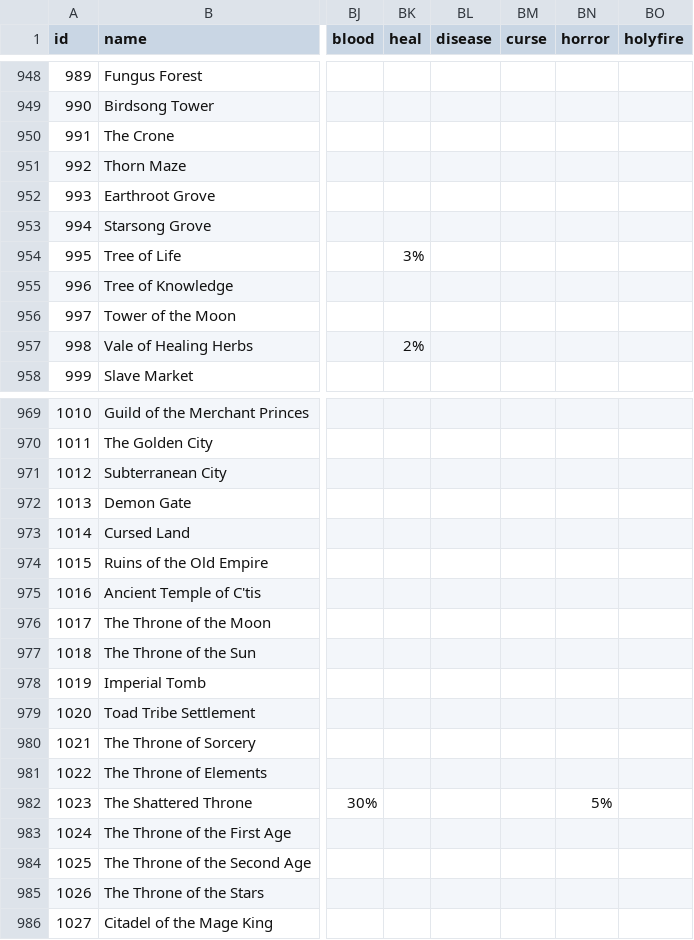
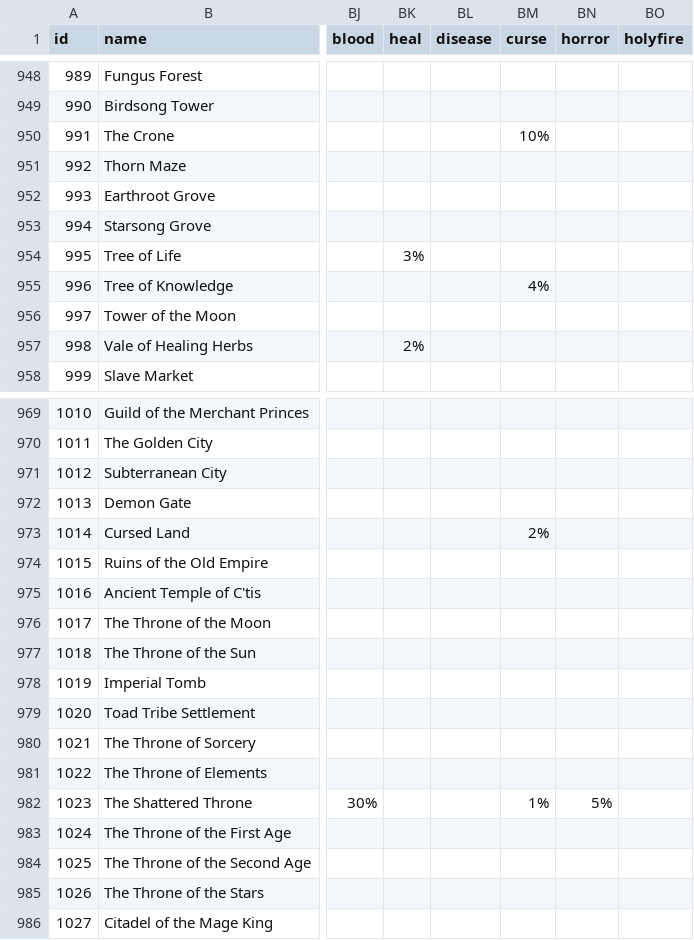
Before and after one commit to larzm42/dom4inspector, a CSV file: gamedata/MagicSites.csv, drawn as a sheet; only a part is shown, gaps mark what is left out; the diff names each change by its address in the sheet, - before the commit and + after, or states it on an @@ line.

```diff
--- a/gamedata/MagicSites.csv
+++ b/gamedata/MagicSites.csv
-BM950 (curse): (empty)
+BM950 (curse): 10%
-BM955 (curse): (empty)
+BM955 (curse): 4%
-BM973 (curse): (empty)
+BM973 (curse): 2%
-BM982 (curse): (empty)
+BM982 (curse): 1%
```
Also changed, not shown: gamedata/BaseI.csv, gamedata/BaseU.csv, 4 other files.
